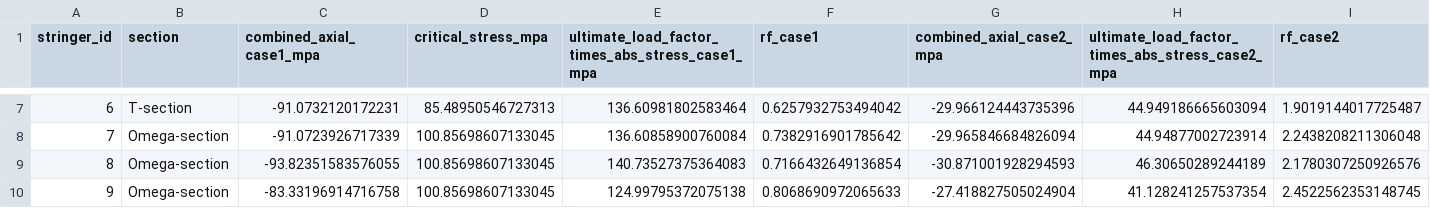
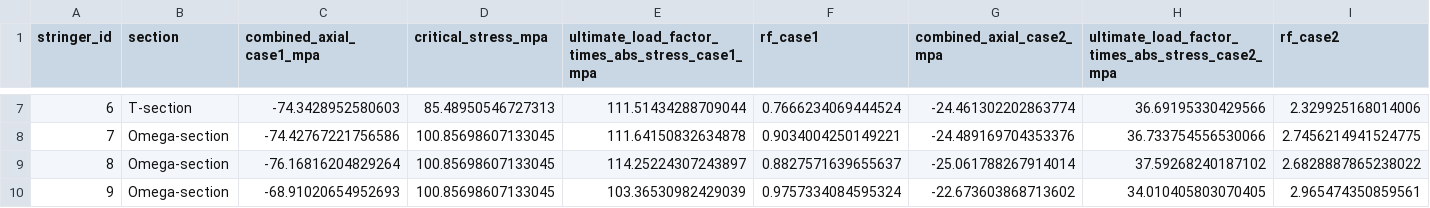
Before and after one commit to lieven11/AerospaceStructures_Assignment2, a CSV file: calculation_python/outputs/column_buckling_results.csv, drawn as a sheet; only a part is shown, gaps mark what is left out; the diff covers the shown part only.

```diff
--- a/calculation_python/outputs/column_buckling_results.csv
+++ b/calculation_python/outputs/column_buckling_results.csv
@@ -7,4 +7,4 @@ stringer_id,section,combined_axial_case1_mpa,critical_stress_mpa,ultimate_load_f
-6,T-section,-91.0732120172231,85.48950546727313,136.60981802583464,0.6257932753494042,-29.966124443735396,44.949186665603094,1.9019144017725487
-7,Omega-section,-91.0723926717339,100.85698607133045,136.60858900760084,0.7382916901785642,-29.965846684826094,44.94877002723914,2.2438208211306048
-8,Omega-section,-93.82351583576055,100.85698607133045,140.73527375364083,0.7166432649136854,-30.871001928294593,46.30650289244189,2.1780307250926576
-9,Omega-section,-83.33196914716758,100.85698607133045,124.99795372075138,0.8068690972065633,-27.418827505024904,41.128241257537354,2.4522562353148745
+6,T-section,-74.3428952580603,85.48950546727313,111.51434288709044,0.7666234069444524,-24.461302202863774,36.69195330429566,2.329925168014006
+7,Omega-section,-74.42767221756586,100.85698607133045,111.64150832634878,0.9034004250149221,-24.489169704353376,36.733754556530066,2.7456214941524775
+8,Omega-section,-76.16816204829264,100.85698607133045,114.25224307243897,0.8827571639655637,-25.061788267914014,37.59268240187102,2.6828887865238022
+9,Omega-section,-68.91020654952693,100.85698607133045,103.36530982429039,0.9757334084595324,-22.673603868713602,34.010405803070405,2.965474350859561
```
Also changed, not shown: 30 edited cells elsewhere in this file, Results_Querey/Axial.csv, Results_Querey/Stresses.csv, 26 other files.
